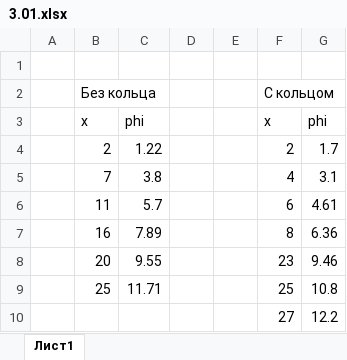
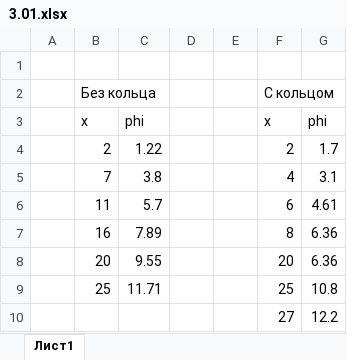
Before and after one commit to graevsky/ITMO, an Excel workbook: 2COURSE/2SEM/Physics/lab_3_01/3.01.xlsx, sheet Лист1, drawn as a sheet; values as stored, in another font and other column widths than the file's, no borders; charts and pictures not drawn; the diff names each change by its address in the sheet, - before the commit and + after, or states it on an @@ line.

Commit message:
Physics 3.01 fix

```diff
--- a/2COURSE/2SEM/Physics/lab_3_01/3.01.xlsx (sheet Лист1)
+++ b/2COURSE/2SEM/Physics/lab_3_01/3.01.xlsx (sheet Лист1)
-F8: 23
+F8: 20
-G8: 9.46
+G8: 6.36
```
Also changed, not shown: charts or pictures, 1 other file.
